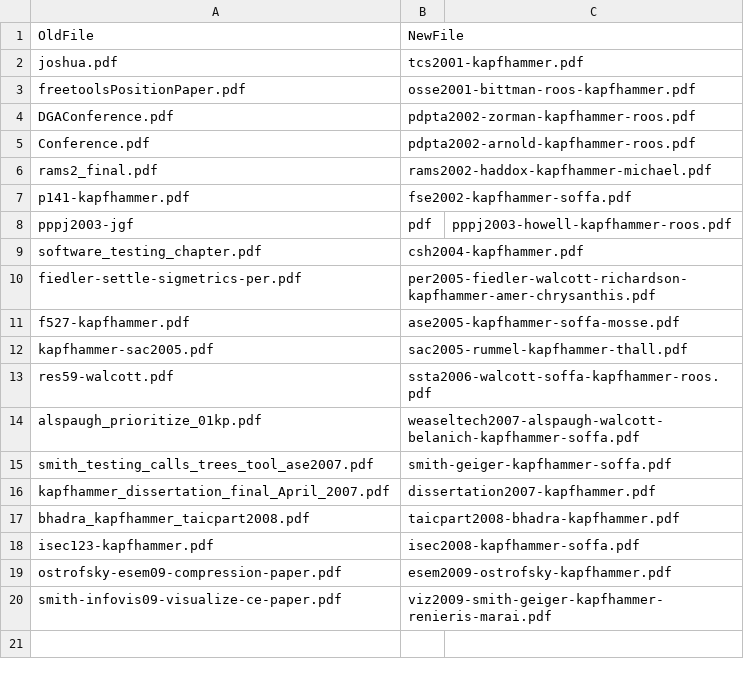
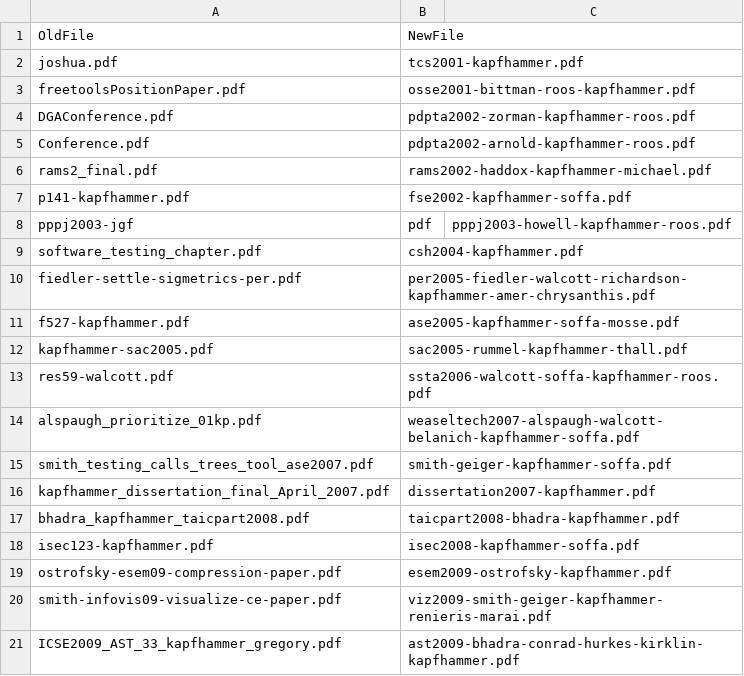
Before and after one commit to geerc/www, a CSV file: maps/pdfmap.csv, drawn as a sheet; the diff names each change by its address in the sheet, - before the commit and + after, or states it on an @@ line.

Commit message:
Updating the pdfmap.csv.

```diff
--- a/maps/pdfmap.csv
+++ b/maps/pdfmap.csv
+row 21: ICSE2009_AST_33_kapfhammer_gregory.pdf | ast2009-bhadra-conrad-hurkes-kirklin-kapfhammer.pdf
```
